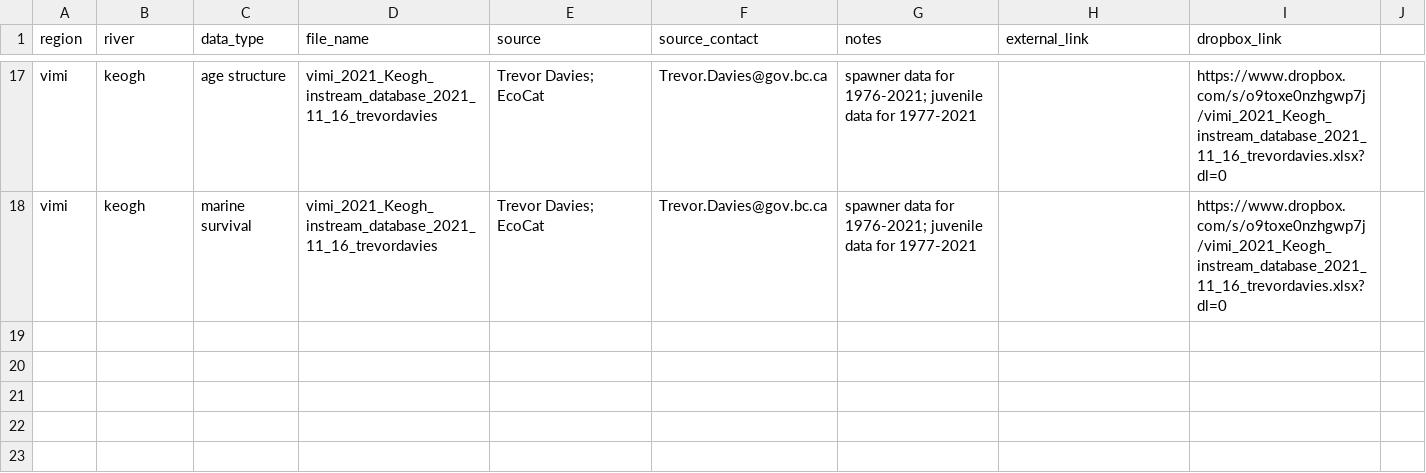
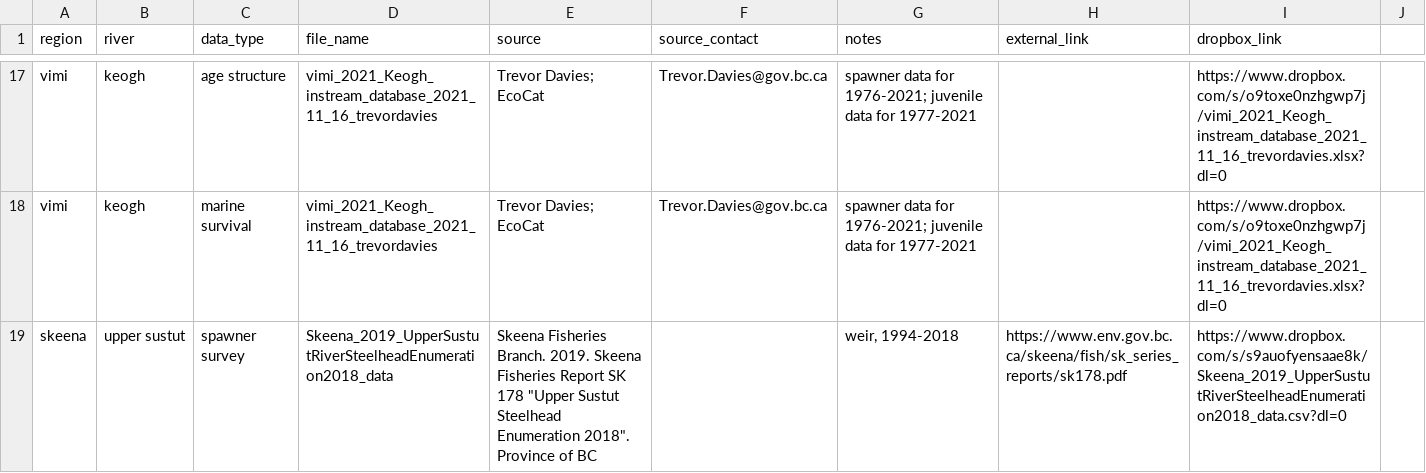
Before and after one commit to salmonwatersheds/steelhead-status, a CSV file: data/raw-data/1-raw-data-catalogue.csv, drawn as a sheet; only a part is shown, gaps mark what is left out; the diff covers the shown part only; the diff names each change by its address in the sheet, - before the commit and + after, or states it on an @@ line.

Commit message:
added bulkley-morice and upper sustut survey data

```diff
--- a/data/raw-data/1-raw-data-catalogue.csv
+++ b/data/raw-data/1-raw-data-catalogue.csv
+row 19: skeena | upper sustut | spawner survey | Skeena_2019_UpperSustutRiverSteelheadEnumeration2018_data | Skeena Fisheries Branch. 2019. Skeena Fisheries Report SK 178 "Upper Sustut Steelhead Enumeration 2018". Province of BC |  | weir, 1994-2018 | https://www.env.gov.bc.ca/skeena/fish/sk_series_reports/sk178.pdf | https://www.dropbox.com/s/s9auofyensaae8k/Skeena_2019_UpperSustutRiverSteelheadEnumeration2018_data.csv?dl=0
```
Also changed, not shown: 1 added row elsewhere in this file, data/raw-data/Skeena_2019_UpperSustutRiverSteelheadEnumeration2018_data.csv, 6 other files.
